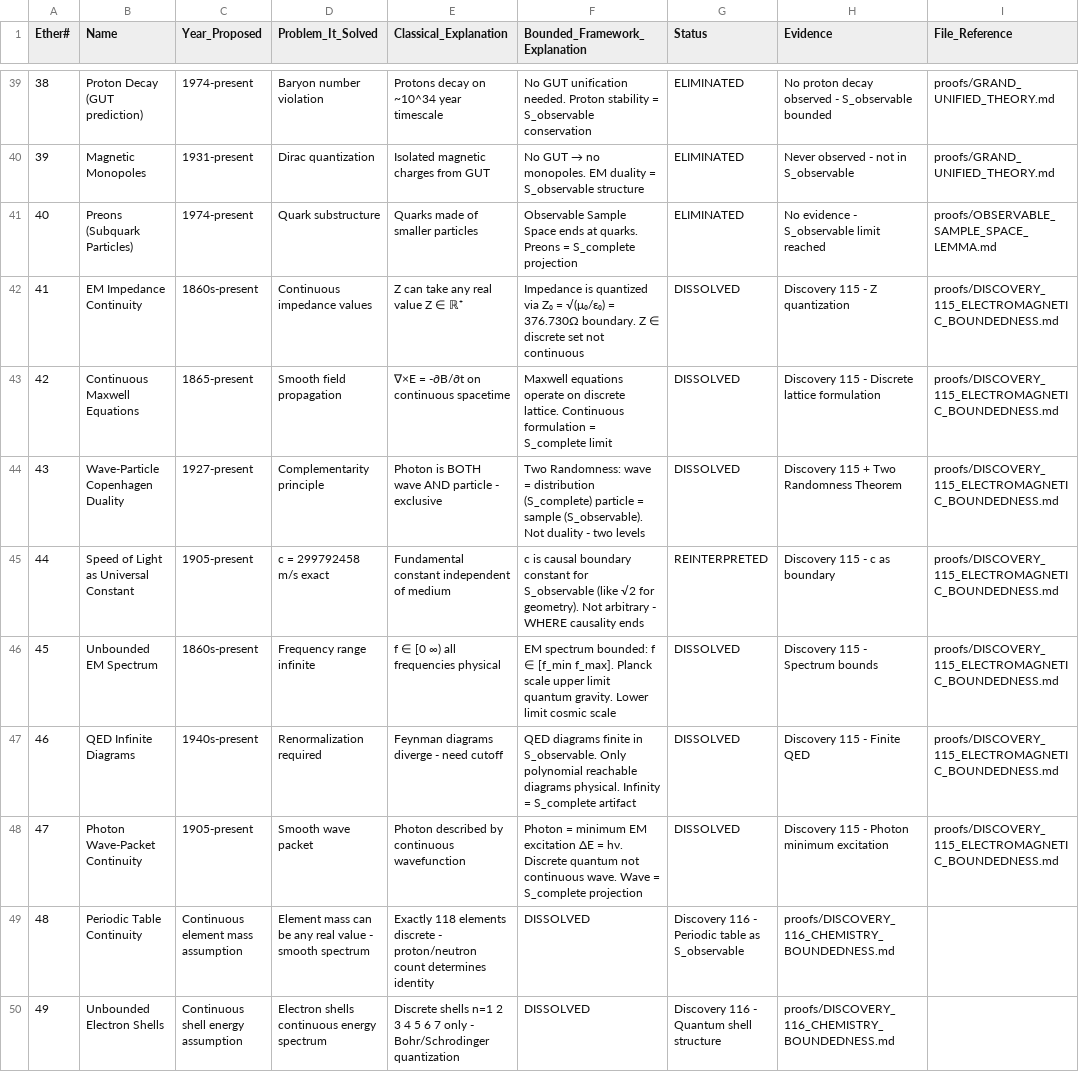
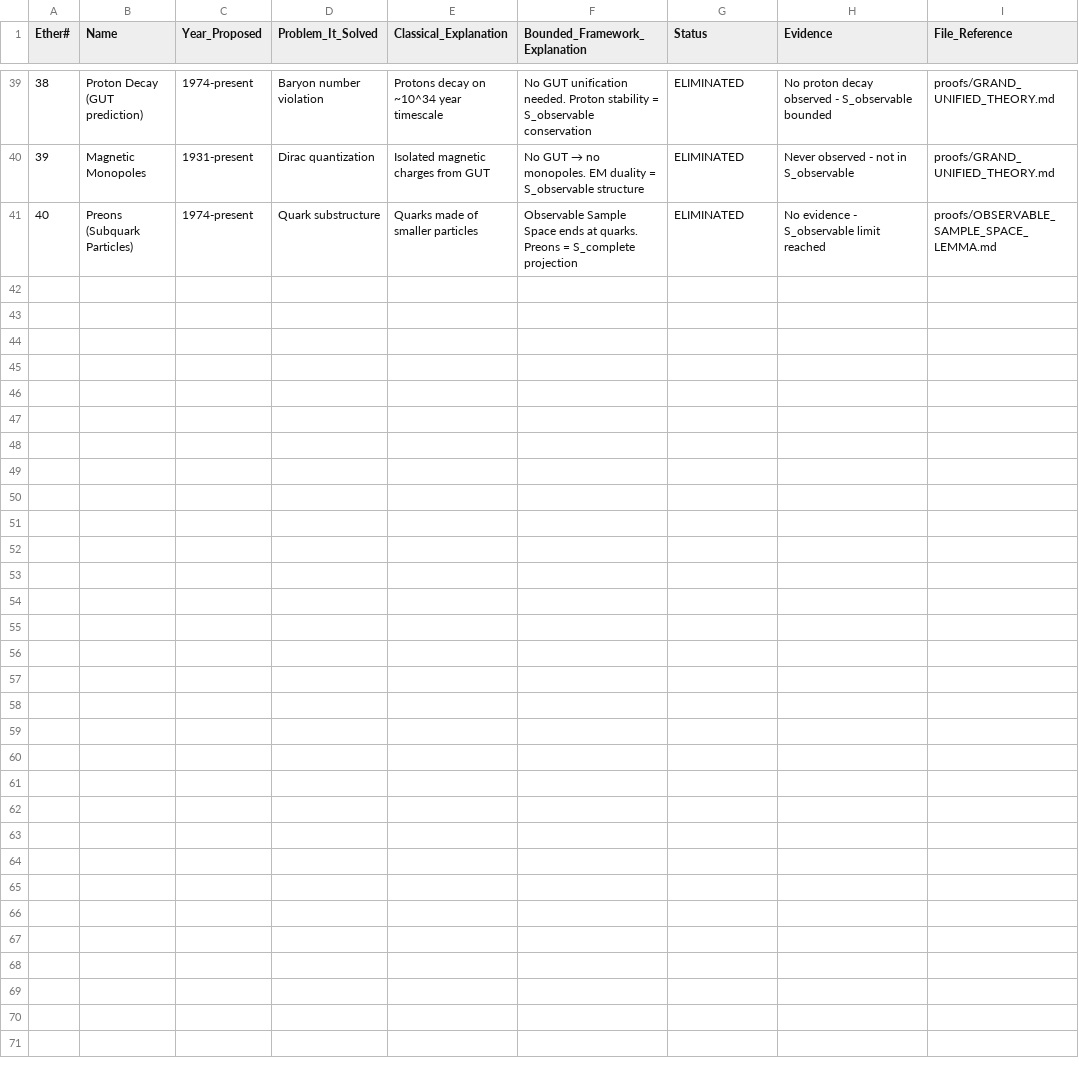
Before and after one commit to Eliran79/ARC-Public, a CSV file: proofs/csv/ethers.csv, drawn as a sheet; only a part is shown, gaps mark what is left out; the diff covers the shown part only; the diff names each change by its address in the sheet, - before the commit and + after, or states it on an @@ line.

```diff
--- a/proofs/csv/ethers.csv
+++ b/proofs/csv/ethers.csv
-row 42: 41 | EM Impedance Continuity | 1860s-present | Continuous impedance values | Z can take any real value Z ∈ ℝ⁺ | Impedance is quantized via Z₀ = √(μ₀/ε₀) = 376.730Ω boundary. Z ∈ discrete set not continuous | DISSOLVED | Discovery 115 - Z quantization | proofs/DISCOVERY_115_ELECTROMAGNETIC_BOUNDEDNESS.md
-row 43: 42 | Continuous Maxwell Equations | 1865-present | Smooth field propagation | ∇×E = -∂B/∂t on continuous spacetime | Maxwell equations operate on discrete lattice. Continuous formulation = S_complete limit | DISSOLVED | Discovery 115 - Discrete lattice formulation | proofs/DISCOVERY_115_ELECTROMAGNETIC_BOUNDEDNESS.md
-row 44: 43 | Wave-Particle Copenhagen Duality | 1927-present | Complementarity principle | Photon is BOTH wave AND particle - exclusive | Two Randomness: wave = distribution (S_complete) particle = sample (S_observable). Not duality - two levels | DISSOLVED | Discovery 115 + Two Randomness Theorem | proofs/DISCOVERY_115_ELECTROMAGNETIC_BOUNDEDNESS.md
-row 45: 44 | Speed of Light as Universal Constant | 1905-present | c = 299792458 m/s exact | Fundamental constant independent of medium | c is causal boundary constant for S_observable (like √2 for geometry). Not arbitrary - WHERE causality ends | REINTERPRETED | Discovery 115 - c as boundary | proofs/DISCOVERY_115_ELECTROMAGNETIC_BOUNDEDNESS.md
-row 46: 45 | Unbounded EM Spectrum | 1860s-present | Frequency range infinite | f ∈ [0 ∞) all frequencies physical | EM spectrum bounded: f ∈ [f_min f_max]. Planck scale upper limit quantum gravity. Lower limit cosmic scale | DISSOLVED | Discovery 115 - Spectrum bounds | proofs/DISCOVERY_115_ELECTROMAGNETIC_BOUNDEDNESS.md
-row 47: 46 | QED Infinite Diagrams | 1940s-present | Renormalization required | Feynman diagrams diverge - need cutoff | QED diagrams finite in S_observable. Only polynomial reachable diagrams physical. Infinity = S_complete artifact | DISSOLVED | Discovery 115 - Finite QED | proofs/DISCOVERY_115_ELECTROMAGNETIC_BOUNDEDNESS.md
-row 48: 47 | Photon Wave-Packet Continuity | 1905-present | Smooth wave packet | Photon described by continuous wavefunction | Photon = minimum EM excitation ΔE = hν. Discrete quantum not continuous wave. Wave = S_complete projection | DISSOLVED | Discovery 115 - Photon minimum excitation | proofs/DISCOVERY_115_ELECTROMAGNETIC_BOUNDEDNESS.md
-row 49: 48 | Periodic Table Continuity | Continuous element mass assumption | Element mass can be any real value - smooth spectrum | Exactly 118 elements discrete - proton/neutron count determines identity | DISSOLVED | Discovery 116 - Periodic table as S_observable | proofs/DISCOVERY_116_CHEMISTRY_BOUNDEDNESS.md
-row 50: 49 | Unbounded Electron Shells | Continuous shell energy assumption | Electron shells continuous energy spectrum | Discrete shells n=1 2 3 4 5 6 7 only - Bohr/Schrodinger quantization | DISSOLVED | Discovery 116 - Quantum shell structure | proofs/DISCOVERY_116_CHEMISTRY_BOUNDEDNESS.md
```
Also changed, not shown: 8 removed rows and 7 edited cells elsewhere in this file, proofs/csv/triangles.csv, proofs/csv/verifications.csv, 2 other files.
